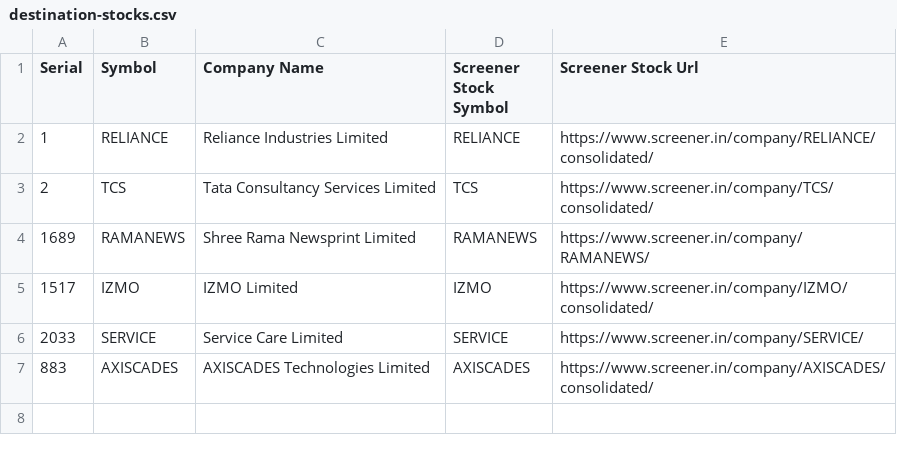
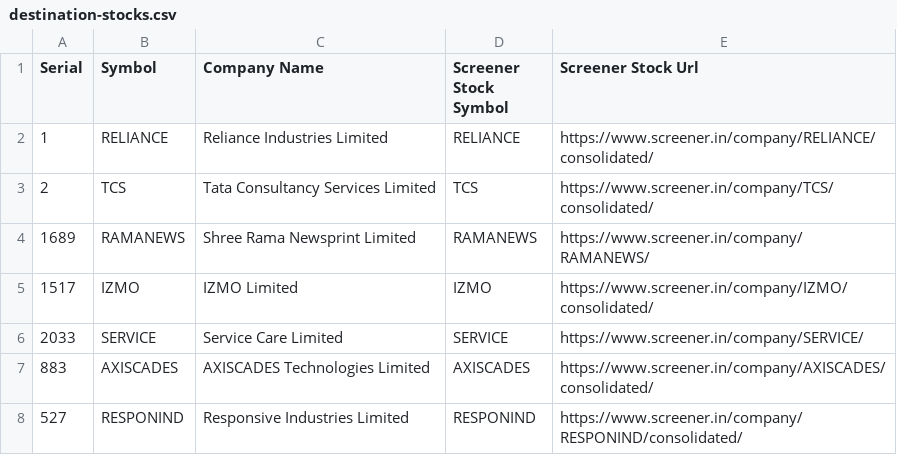
Before and after one commit to RSwarnkar/DailyStocksReports, a CSV file: Input/destination-stocks.csv, drawn as a sheet; the diff names each change by its address in the sheet, - before the commit and + after, or states it on an @@ line.

```diff
--- a/Input/destination-stocks.csv
+++ b/Input/destination-stocks.csv
+row 8: 527 | RESPONIND | Responsive Industries Limited | RESPONIND | https://www.screener.in/company/RESPONIND/consolidated/
```
Also changed, not shown: Input/source-stocks.csv, 4 other files.
